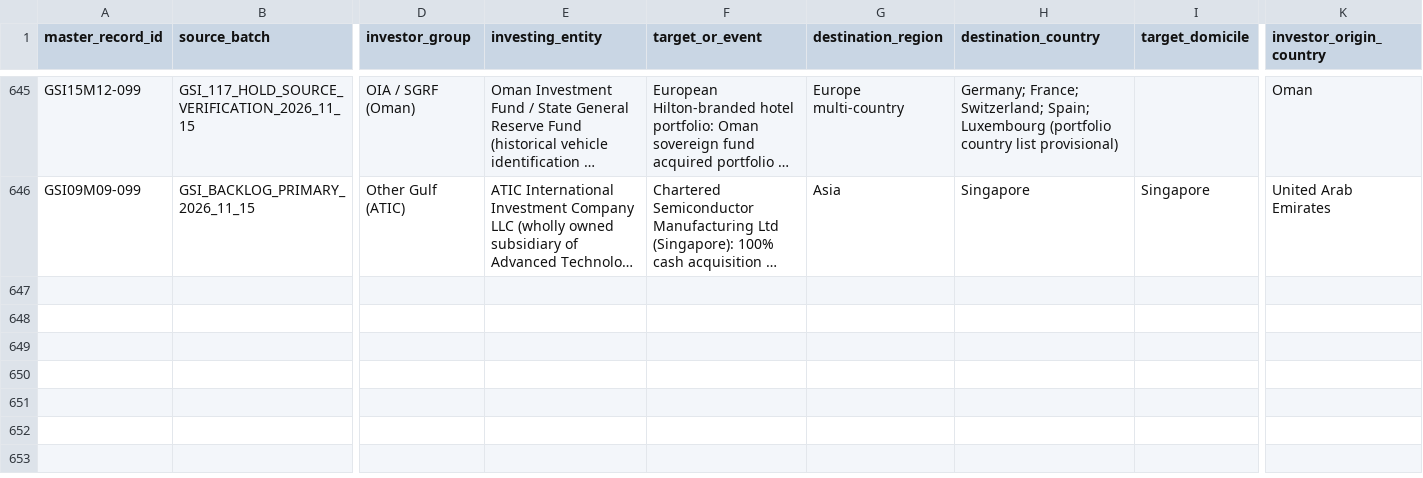
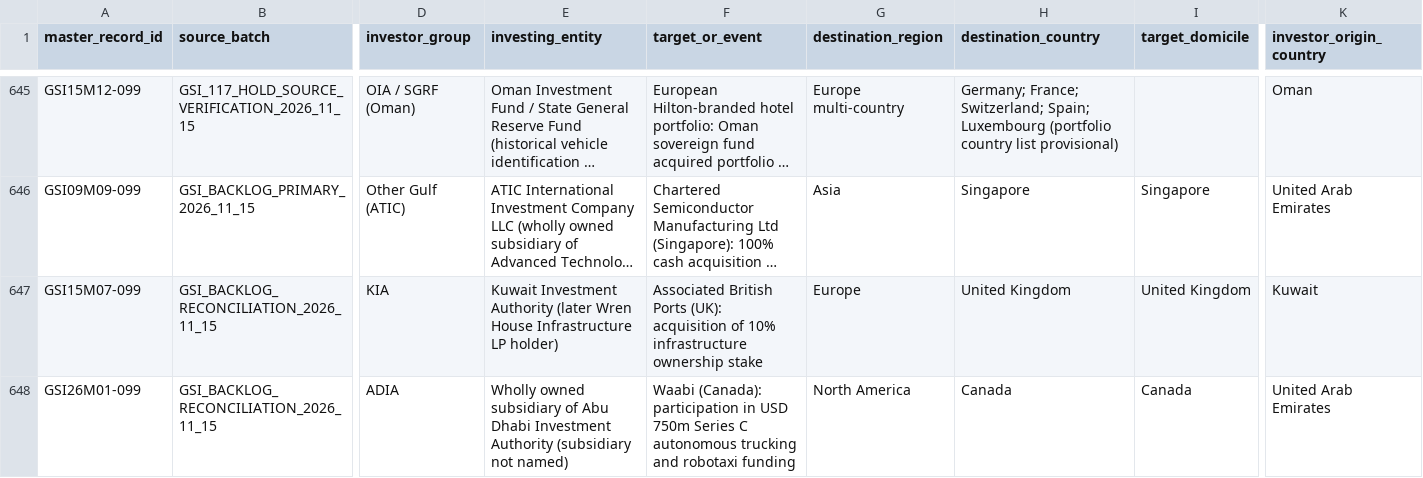
Before and after one commit to unikmo/GSI, a CSV file: database/GSI_Global_Research_Master_v9.8_WORKING.csv, drawn as a sheet; only a part is shown, gaps mark what is left out; long unchanged cells end in …; rows hold the shown columns only; the diff names each change by its address in the sheet, - before the commit and + after, or states it on an @@ line.

Commit message:
Reconcile verified KIA ABP 2015 and ADIA Waabi 2026 investments

```diff
--- a/database/GSI_Global_Research_Master_v9.8_WORKING.csv
+++ b/database/GSI_Global_Research_Master_v9.8_WORKING.csv
+row 647: GSI15M07-099 | GSI_BACKLOG_RECONCILIATION_2026_11_15 | KIA | Kuwait Investment Authority (later Wren House Infrastructure LP holder) | Associated British Ports (UK): acquisition of 10% infrastructure ownership stake | Europe | United Kingdom | United Kingdom | Kuwait
+row 648: GSI26M01-099 | GSI_BACKLOG_RECONCILIATION_2026_11_15 | ADIA | Wholly owned subsidiary of Abu Dhabi Investment Authority (subsidiary not named) | Waabi (Canada): participation in USD 750m Series C autonomous trucking and robotaxi funding | North America | Canada | Canada | United Arab Emirates
```
